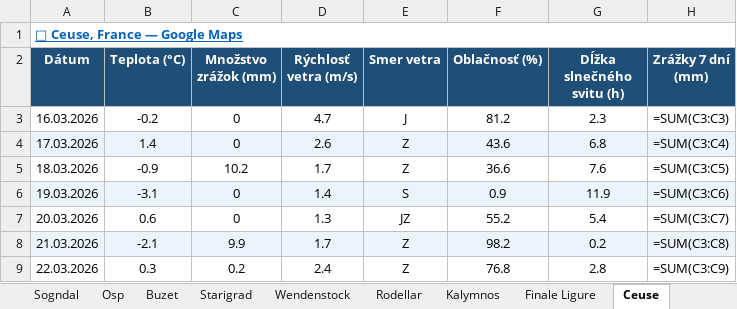
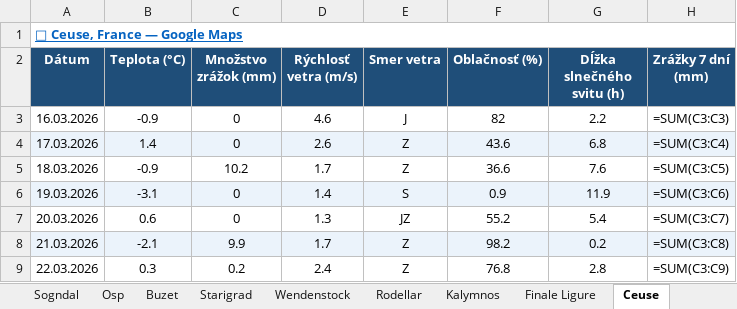
Before and after one commit to slavo1976/AgentWeather, an Excel workbook: WeatherHistory.xlsx, sheet Ceuse, drawn as a sheet; values as stored, in another font and other column widths than the file's, no borders; formulas without a stored value are shown as written; the diff names each change by its address in the sheet, - before the commit and + after, or states it on an @@ line.

```diff
--- a/WeatherHistory.xlsx (sheet Ceuse)
+++ b/WeatherHistory.xlsx (sheet Ceuse)
-B3 (Teplota (°C)): -0.2
+B3 (Teplota (°C)): -0.9
-D3 (Rýchlosť vetra (m/s)): 4.7
+D3 (Rýchlosť vetra (m/s)): 4.6
-F3 (Oblačnosť (%)): 81.2
+F3 (Oblačnosť (%)): 82
-G3 (Dĺžka slnečného svitu (h)): 2.3
+G3 (Dĺžka slnečného svitu (h)): 2.2
```
Also changed, not shown: sheet Starigrad, sheet Sogndal, sheet Arco, sheet Leonidio, sheet Osp, sheet Rodellar, 6 more sheets.
